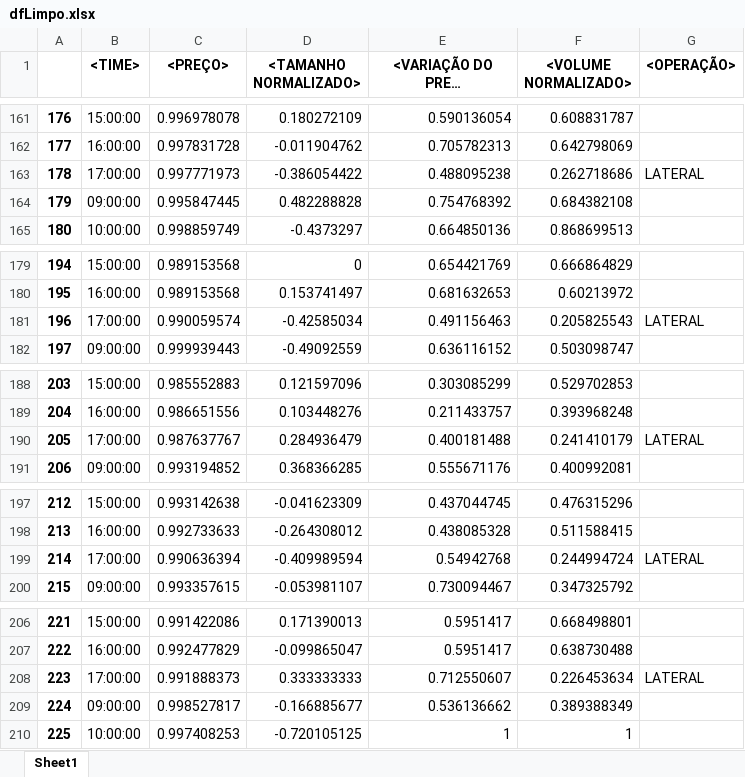
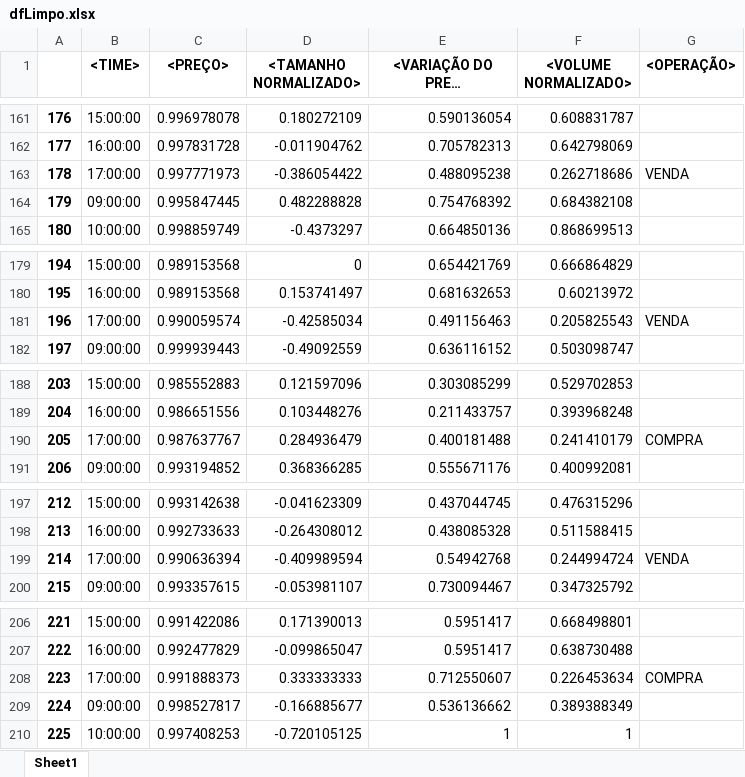
Before and after one commit to marcospontoexe/IA, an Excel workbook: predição do mini índice/02-Tratamento de dados/dfLimpo.xlsx, sheet Sheet1, drawn as a sheet; only a part is shown, gaps mark what is left out; long unchanged cells end in …; values as stored, in another font and other column widths than the file's, no borders; the diff covers the shown part only; the diff names each change by its address in the sheet, - before the commit and + after, or states it on an @@ line.

```diff
--- a/predição do mini índice/02-Tratamento de dados/dfLimpo.xlsx (sheet Sheet1)
+++ b/predição do mini índice/02-Tratamento de dados/dfLimpo.xlsx (sheet Sheet1)
-G163 (<OPERAÇÃO>): LATERAL
+G163 (<OPERAÇÃO>): VENDA
-G181 (<OPERAÇÃO>): LATERAL
+G181 (<OPERAÇÃO>): VENDA
-G190 (<OPERAÇÃO>): LATERAL
+G190 (<OPERAÇÃO>): COMPRA
-G199 (<OPERAÇÃO>): LATERAL
+G199 (<OPERAÇÃO>): VENDA
-G208 (<OPERAÇÃO>): LATERAL
+G208 (<OPERAÇÃO>): COMPRA
```
Also changed, not shown: 457 edited cells elsewhere in this sheet, predição do mini índice/02-Tratamento de dados/dfTratado.xlsx, 21 other files.
